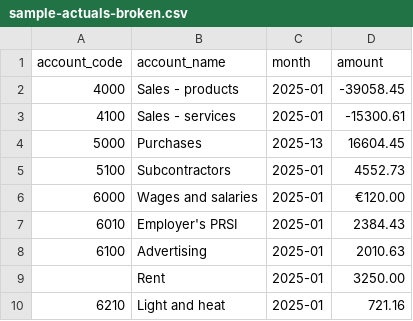
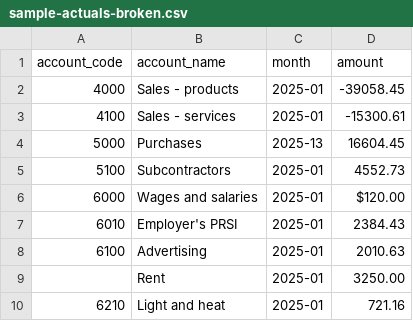
Before and after one commit to peterfitz90/klaro, a CSV file: public/samples/sample-actuals-broken.csv, drawn as a sheet; only a part is shown.

```diff
--- a/public/samples/sample-actuals-broken.csv
+++ b/public/samples/sample-actuals-broken.csv
@@ -5,3 +5,3 @@ account_code,account_name,month,amount
 5100,Subcontractors,2025-01,4552.73
-6000,Wages and salaries,2025-01,€120.00
+6000,Wages and salaries,2025-01,$120.00
 6010,Employer's PRSI,2025-01,2384.43
```
Also changed, not shown: 8 other files.
